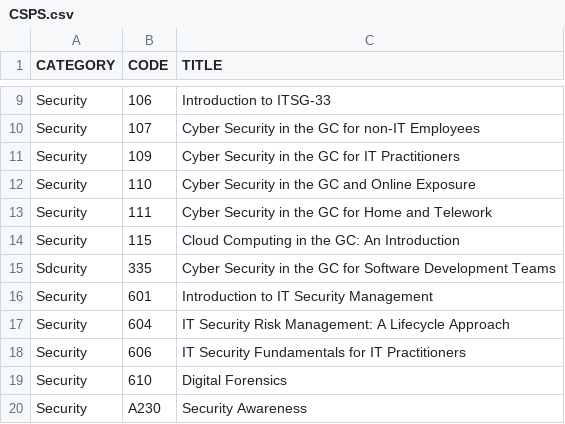
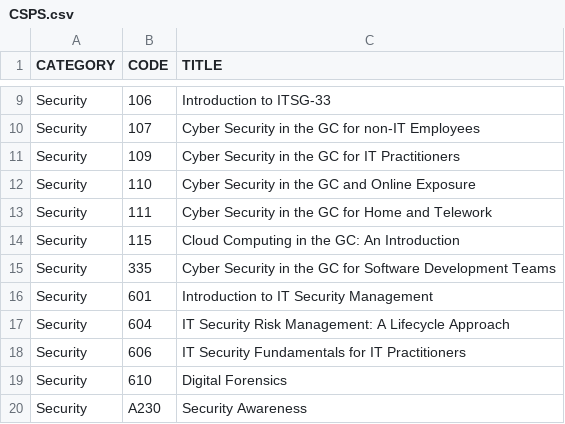
Before and after one commit to onshisan/onshisan.github.io, a CSV file: _data/CSPS.csv, drawn as a sheet; only a part is shown, gaps mark what is left out.

Commit message:
Update CSPS.csv
Fix typo

```diff
--- a/_data/CSPS.csv
+++ b/_data/CSPS.csv
@@ -14,3 +14,3 @@ Security,111,Cyber Security in the GC for Home and Telework
 Security,115,Cloud Computing in the GC: An Introduction
-Sdcurity,335,Cyber Security in the GC for Software Development Teams
+Security,335,Cyber Security in the GC for Software Development Teams
 Security,601,Introduction to IT Security Management
```
